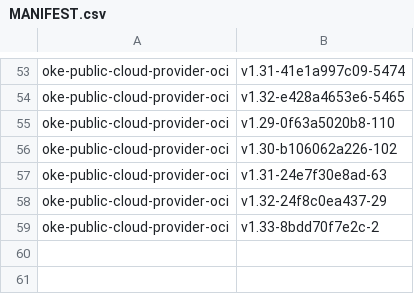
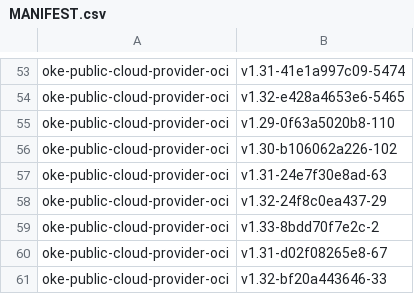
Before and after one commit to AkarshES/oci-cloud-controller-manager, a CSV file: MANIFEST.csv, drawn as a sheet; only a part is shown, gaps mark what is left out.

```diff
--- a/MANIFEST.csv
+++ b/MANIFEST.csv
@@ -59 +59,3 @@ oke-public-cloud-provider-oci                     , v1.32-24f8c0ea437-29
 oke-public-cloud-provider-oci                     , v1.33-8bdd70f7e2c-2
+oke-public-cloud-provider-oci                     , v1.31-d02f08265e8-67
+oke-public-cloud-provider-oci                     , v1.32-bf20a443646-33
```
Also changed, not shown: 3 other files.
